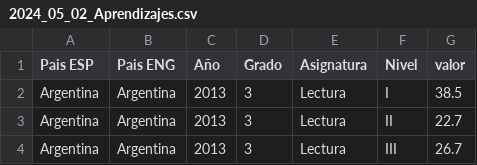
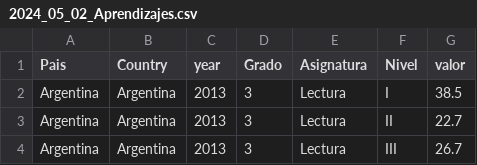
Before and after one commit to EMACUNESCO/contexto, a CSV file: 2024_05_02_Aprendizajes.csv, drawn as a sheet; only a part is shown.

Commit message:
Add files via upload

```diff
--- a/2024_05_02_Aprendizajes.csv
+++ b/2024_05_02_Aprendizajes.csv
@@ -1,2 +1,2 @@
-Pais ESP,Pais ENG,Año,Grado,Asignatura,Nivel,valor
+Pais,Country,year,Grado,Asignatura,Nivel,valor
 Argentina,Argentina,2013,3,Lectura,I,38.5
```
